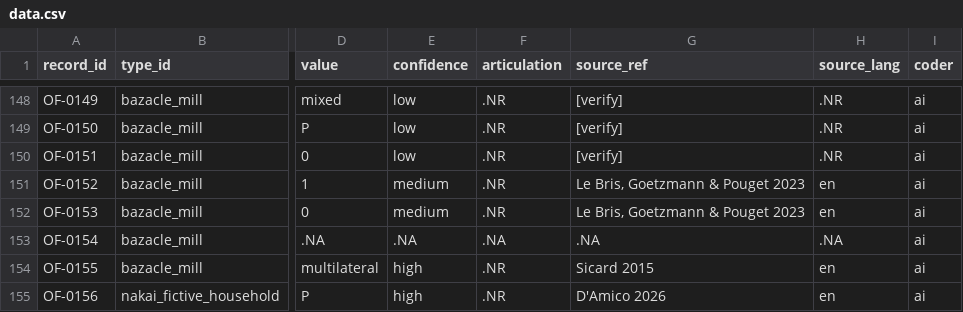
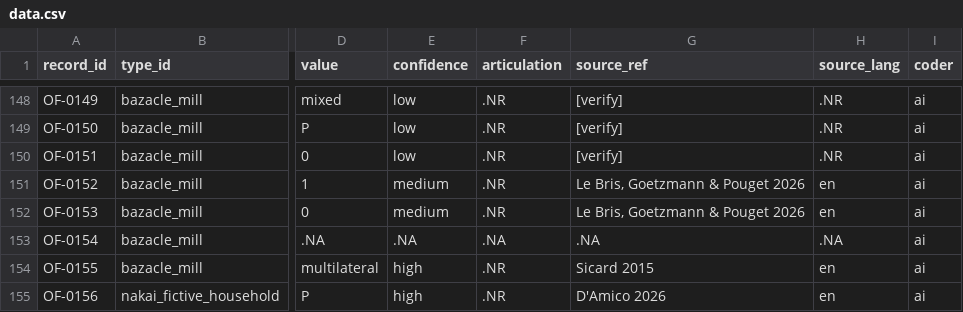
Before and after one commit to michaelschiltz/HistorEE_codebooks, a CSV file: datasets/organizational_forms/data.csv, drawn as a sheet; only a part is shown, gaps mark what is left out; the diff covers the shown part only; the diff names each change by its address in the sheet, - before the commit and + after, or states it on an @@ line.

```diff
--- a/datasets/organizational_forms/data.csv
+++ b/datasets/organizational_forms/data.csv
-G151:G152 (source_ref): Le Bris, Goetzmann & Pouget 2023
+G151:G152 (source_ref): Le Bris, Goetzmann & Pouget 2026
```
Also changed, not shown: 15 edited cells elsewhere in this file, 3 other files.
